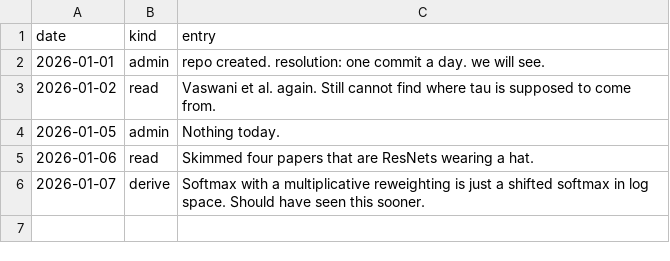
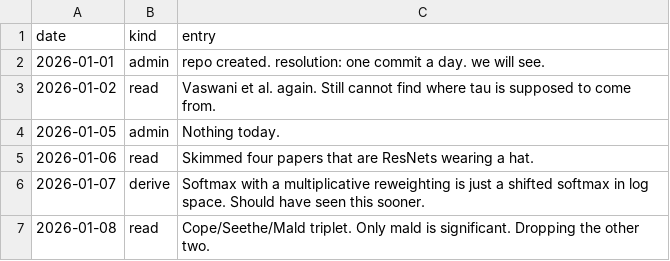
Before and after one commit to Glenrunc/slopformer, a TSV file: experiments/journal.tsv, drawn as a sheet.

```diff
--- a/experiments/journal.tsv
+++ b/experiments/journal.tsv
@@ -6 +6,2 @@ date	kind	entry
 2026-01-07	derive	Softmax with a multiplicative reweighting is just a shifted softmax in log space. Should have seen this sooner.
+2026-01-08	read	Cope/Seethe/Mald triplet. Only mald is significant. Dropping the other two.
```
